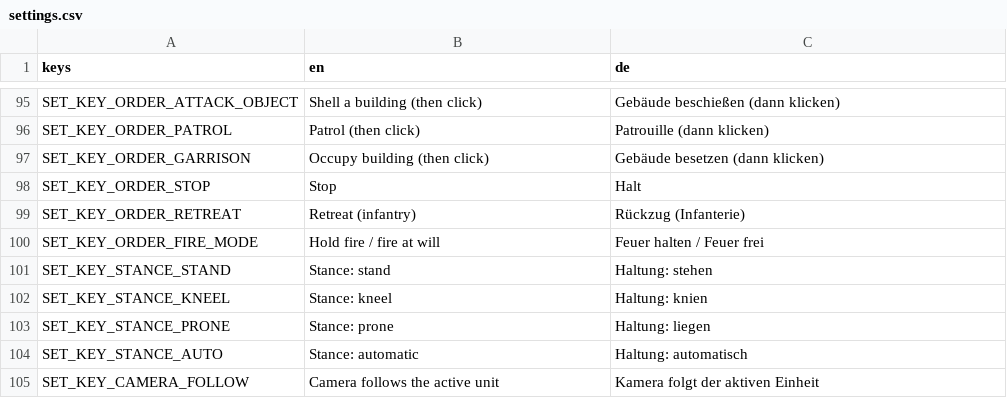
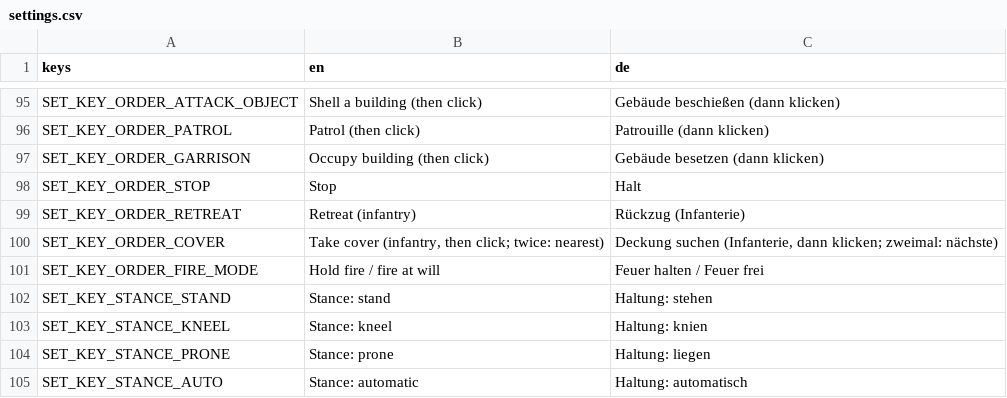
Before and after one commit to krocon/mud-and-steel, a CSV file: godot/locale/settings.csv, drawn as a sheet; only a part is shown, gaps mark what is left out; the shorter side is filled out with more unchanged rows.

```diff
--- a/godot/locale/settings.csv
+++ b/godot/locale/settings.csv
@@ -99,2 +99,3 @@ SET_KEY_ORDER_STOP,Stop,Halt
 SET_KEY_ORDER_RETREAT,Retreat (infantry),Rückzug (Infanterie)
+SET_KEY_ORDER_COVER,"Take cover (infantry, then click; twice: nearest)","Deckung suchen (Infanterie, dann klicken; zweimal: nächste)"
 SET_KEY_ORDER_FIRE_MODE,Hold fire / fire at will,Feuer halten / Feuer frei
```
Also changed, not shown: godot/locale/hud.csv, 24 other files.
